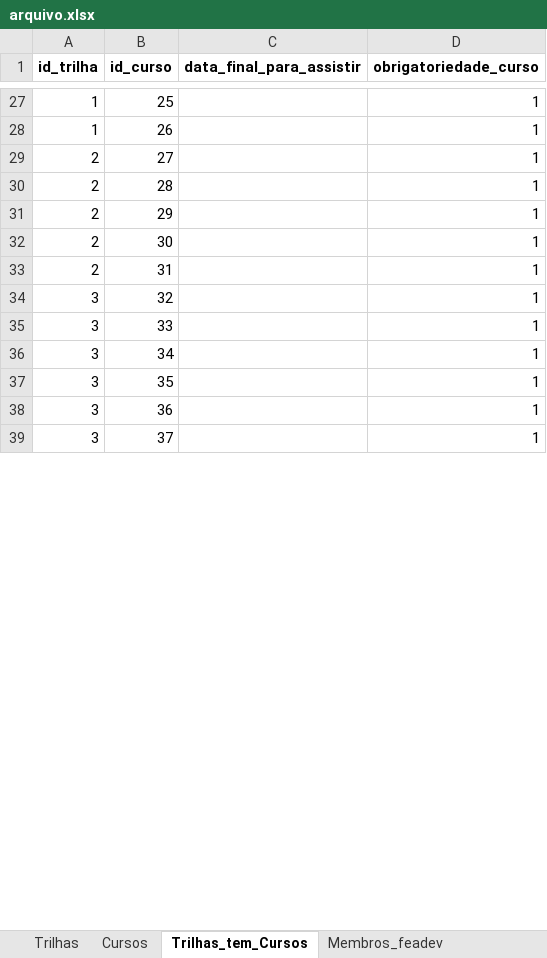
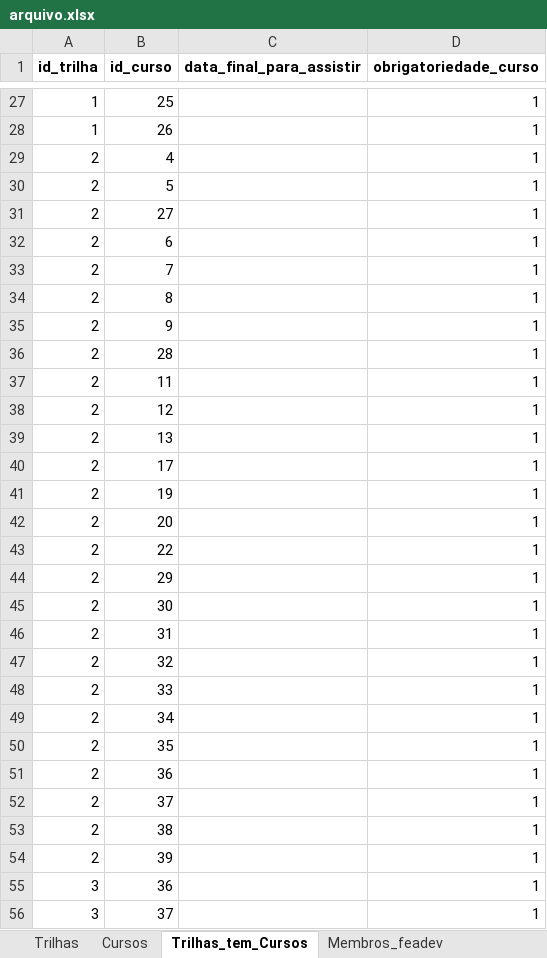
Before and after one commit to Igor0Pires/Sistema_MAE, an Excel workbook: data/arquivo.xlsx, sheet Trilhas_tem_Cursos, drawn as a sheet; only a part is shown, gaps mark what is left out; values as stored, in another font and other column widths than the file's, no borders; addresses are those after the commit; the diff covers the shown part only; the diff names each change by its address in the sheet, - before the commit and + after, or states it on an @@ line.

```diff
--- a/data/arquivo.xlsx (sheet Trilhas_tem_Cursos)
+++ b/data/arquivo.xlsx (sheet Trilhas_tem_Cursos)
+row 29: 2 | 4 |  | 1
+row 30: 2 | 5 |  | 1
+row 32: 2 | 6 |  | 1
+row 33: 2 | 7 |  | 1
+row 34: 2 | 8 |  | 1
+row 35: 2 | 9 |  | 1
+row 37: 2 | 11 |  | 1
+row 38: 2 | 12 |  | 1
+row 39: 2 | 13 |  | 1
+row 40: 2 | 17 |  | 1
+row 41: 2 | 19 |  | 1
+row 42: 2 | 20 |  | 1
+row 43: 2 | 22 |  | 1
-A47:A50 (id_trilha): 3
+A47:A50 (id_trilha): 2
+row 51: 2 | 36 |  | 1
+row 52: 2 | 37 |  | 1
+row 53: 2 | 38 |  | 1
+row 54: 2 | 39 |  | 1
```
Also changed, not shown: 15 added rows, 6 removed rows and 18 edited cells elsewhere in this sheet, sheet Cursos, sheet Trilhas, 4 other files.
